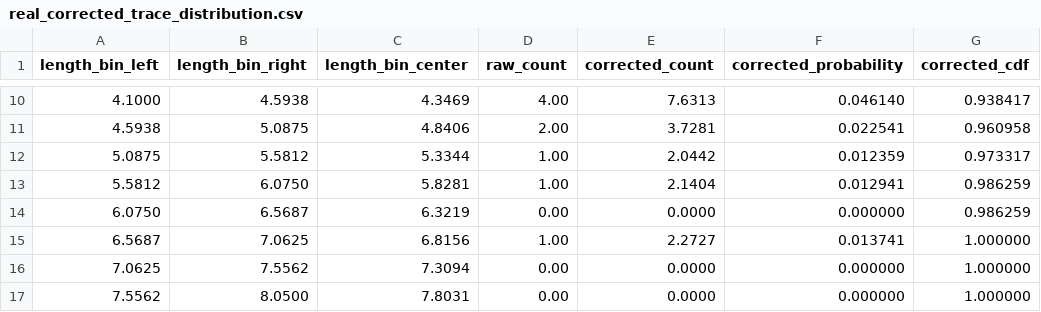
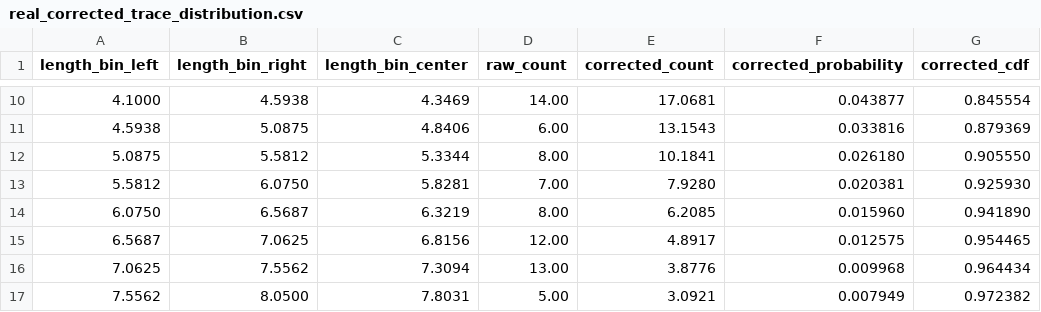
Before and after one commit to chm231/DFN, a CSV file: trace_analysis/storage/output/tbtd_results/real_corrected_trace_distribution.csv, drawn as a sheet; only a part is shown, gaps mark what is left out; the diff covers the shown part only.

```diff
--- a/trace_analysis/storage/output/tbtd_results/real_corrected_trace_distribution.csv
+++ b/trace_analysis/storage/output/tbtd_results/real_corrected_trace_distribution.csv
@@ -10,8 +10,8 @@ length_bin_left,length_bin_right,length_bin_center,raw_count,corrected_count,cor
-4.1000,4.5938,4.3469,4.00,7.6313,0.046140,0.938417
-4.5938,5.0875,4.8406,2.00,3.7281,0.022541,0.960958
-5.0875,5.5812,5.3344,1.00,2.0442,0.012359,0.973317
-5.5812,6.0750,5.8281,1.00,2.1404,0.012941,0.986259
-6.0750,6.5687,6.3219,0.00,0.0000,0.000000,0.986259
-6.5687,7.0625,6.8156,1.00,2.2727,0.013741,1.000000
-7.0625,7.5562,7.3094,0.00,0.0000,0.000000,1.000000
-7.5562,8.0500,7.8031,0.00,0.0000,0.000000,1.000000
+4.1000,4.5938,4.3469,14.00,17.0681,0.043877,0.845554
+4.5938,5.0875,4.8406,6.00,13.1543,0.033816,0.879369
+5.0875,5.5812,5.3344,8.00,10.1841,0.026180,0.905550
+5.5812,6.0750,5.8281,7.00,7.9280,0.020381,0.925930
+6.0750,6.5687,6.3219,8.00,6.2085,0.015960,0.941890
+6.5687,7.0625,6.8156,12.00,4.8917,0.012575,0.954465
+7.0625,7.5562,7.3094,13.00,3.8776,0.009968,0.964434
+7.5562,8.0500,7.8031,5.00,3.0921,0.007949,0.972382
```
Also changed, not shown: 62 edited cells elsewhere in this file, trace_analysis/storage/output/tbtd_results/synthetic_corrected_trace_distribution.csv, 7 other files.
